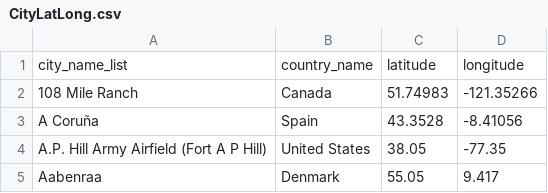
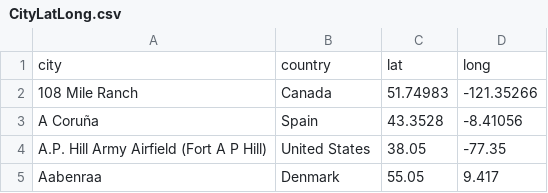
Before and after one commit to engineers-with-baggage/wth-project, a CSV file: survey/CityLatLong.csv, drawn as a sheet; only a part is shown; removed rows and columns are numbered as before the commit, all else as after; the diff names each change by its address in the sheet, - before the commit and + after, or states it on an @@ line.

Commit message:
changed header names

```diff
--- a/survey/CityLatLong.csv
+++ b/survey/CityLatLong.csv
-row 1: city_name_list | country_name | latitude | longitude
+row 1: city | country | lat | long
```
